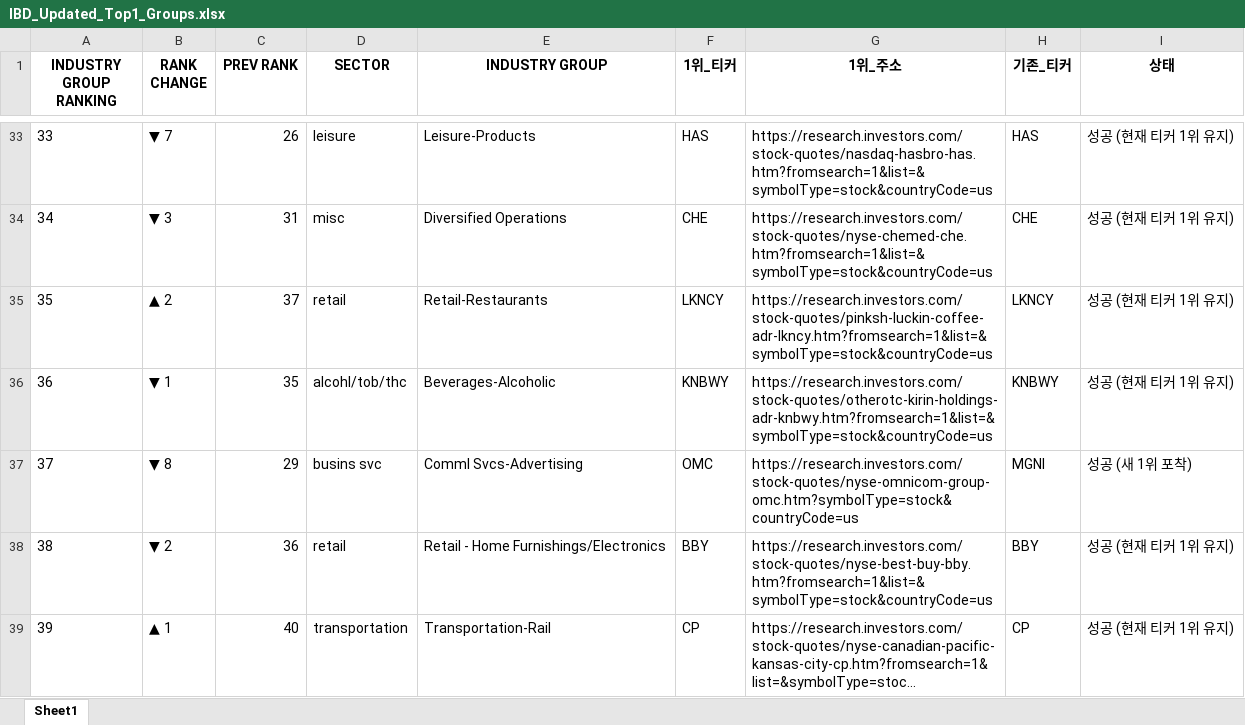
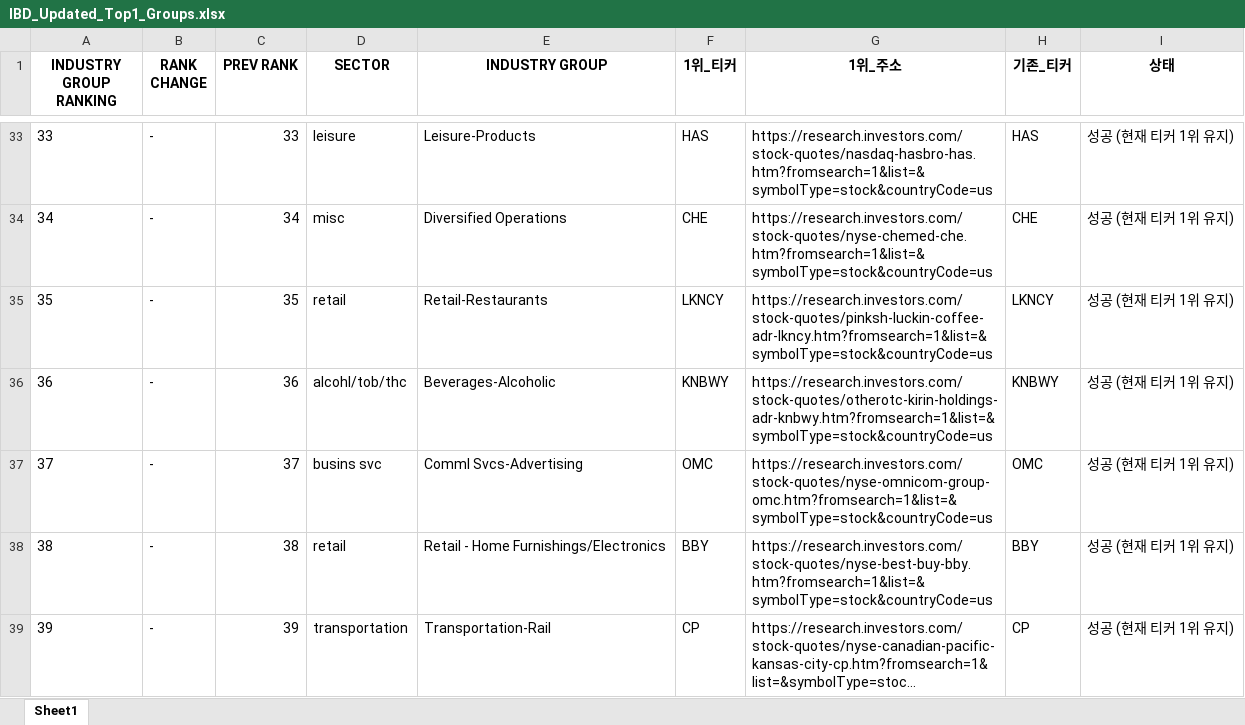
Before and after one commit to hjlee0421/ibd_top, an Excel workbook: IBD_Updated_Top1_Groups.xlsx, sheet Sheet1, drawn as a sheet; only a part is shown, gaps mark what is left out; long unchanged cells end in …; values as stored, in another font and other column widths than the file's, no borders; the diff covers the shown part only; the diff names each change by its address in the sheet, - before the commit and + after, or states it on an @@ line.

```diff
--- a/IBD_Updated_Top1_Groups.xlsx (sheet Sheet1)
+++ b/IBD_Updated_Top1_Groups.xlsx (sheet Sheet1)
-B33 (RANK CHANGE): ▼ 7
+B33 (RANK CHANGE): -
-C33 (PREV RANK): 26
+C33 (PREV RANK): 33
-B34 (RANK CHANGE): ▼ 3
+B34 (RANK CHANGE): -
-C34 (PREV RANK): 31
+C34 (PREV RANK): 34
-B35 (RANK CHANGE): ▲ 2
+B35 (RANK CHANGE): -
-C35 (PREV RANK): 37
+C35 (PREV RANK): 35
-B36 (RANK CHANGE): ▼ 1
+B36 (RANK CHANGE): -
-C36 (PREV RANK): 35
+C36 (PREV RANK): 36
-B37 (RANK CHANGE): ▼ 8
+B37 (RANK CHANGE): -
-C37 (PREV RANK): 29
+C37 (PREV RANK): 37
-G37 (1위_주소): https://research.investors.com/stock-quotes/nyse-omnicom-group-omc.htm?symbolType=stock&countryCode=us
+G37 (1위_주소): https://research.investors.com/stock-quotes/nyse-omnicom-group-omc.htm?fromsearch=1&list=&symbolType=stock&countryCode=us
-H37 (기존_티커): MGNI
+H37 (기존_티커): OMC
-I37 (상태): 성공 (새 1위 포착)
+I37 (상태): 성공 (현재 티커 1위 유지)
-B38 (RANK CHANGE): ▼ 2
+B38 (RANK CHANGE): -
-C38 (PREV RANK): 36
+C38 (PREV RANK): 38
-B39 (RANK CHANGE): ▲ 1
+B39 (RANK CHANGE): -
-C39 (PREV RANK): 40
+C39 (PREV RANK): 39
```
Also changed, not shown: 2 added rows, 2 removed rows and 280 edited cells elsewhere in this sheet, 1 other file.
